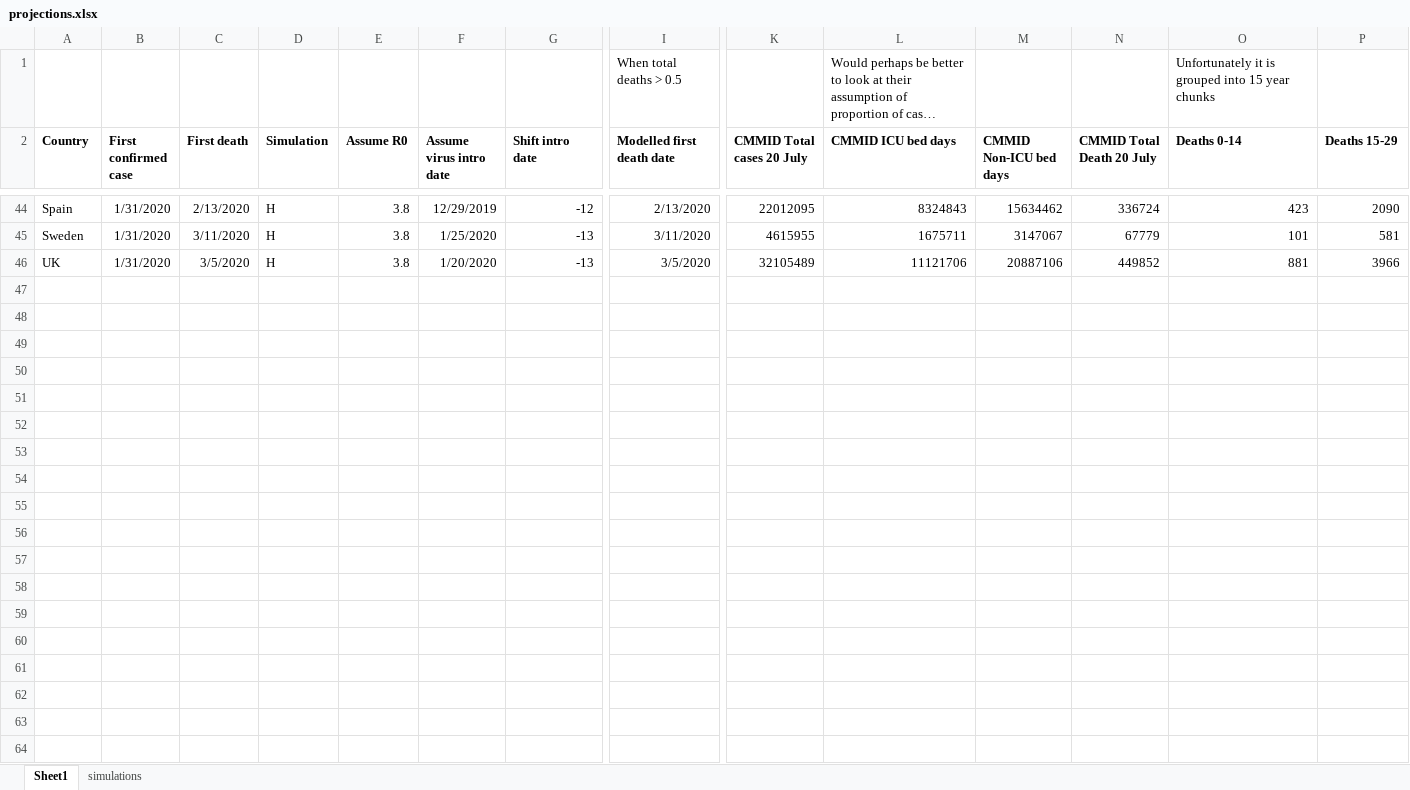
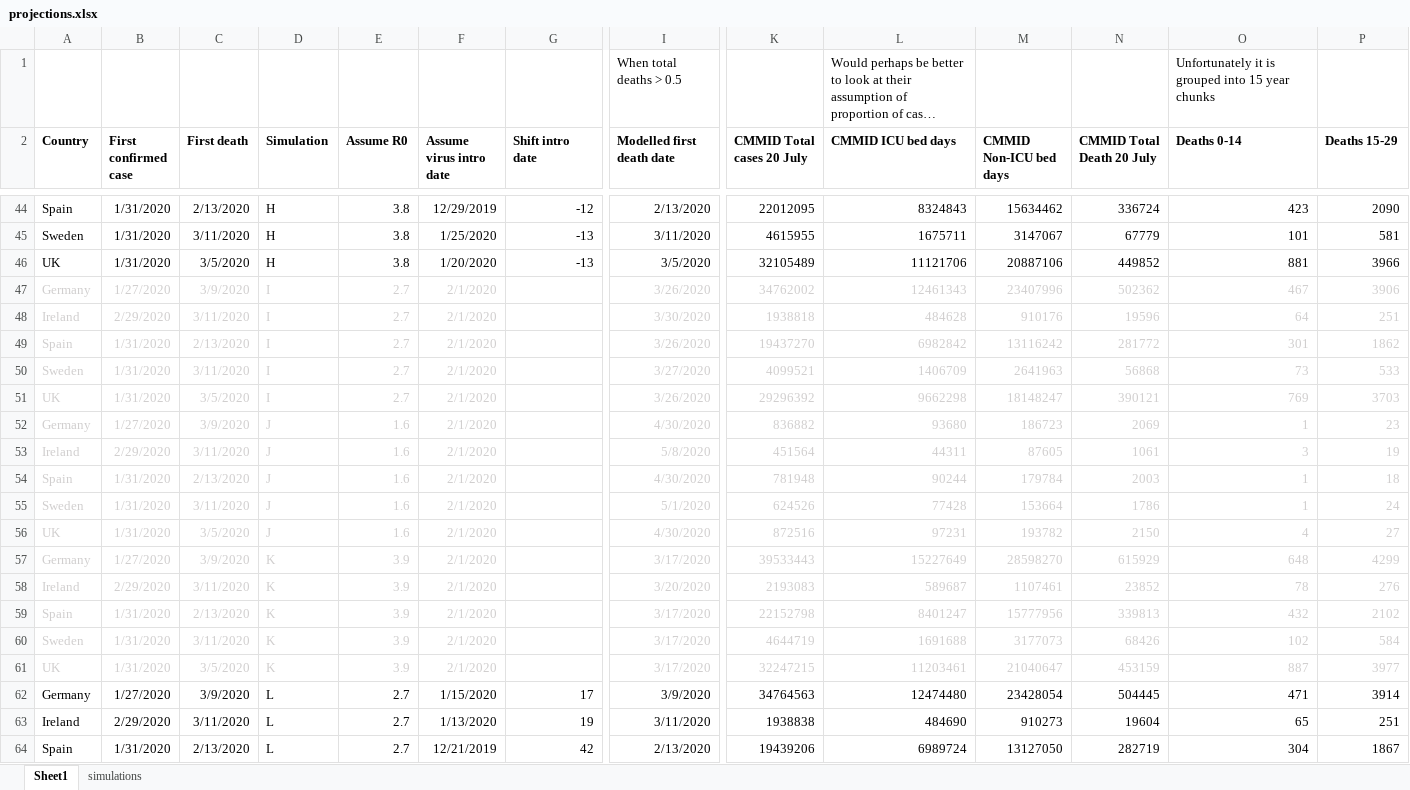
Before and after one commit to jogwalker/covid-litsearch, an Excel workbook: models/projections.xlsx, sheet Sheet1, drawn as a sheet; only a part is shown, gaps mark what is left out; long unchanged cells end in …; values as stored, in another font and other column widths than the file's, no borders; rows hold the shown columns only; the diff covers the shown part only; the diff names each change by its address in the sheet, - before the commit and + after, or states it on an @@ line.

Commit message:
new R values for analysis

```diff
--- a/models/projections.xlsx (sheet Sheet1)
+++ b/models/projections.xlsx (sheet Sheet1)
+row 47: Germany | 1/27/2020 | 3/9/2020 | I | 2.7 | 2/1/2020 |  | 3/26/2020 | 34762002 | 12461343 | 23407996 | 502362 | 467 | 3906
+row 48: Ireland | 2/29/2020 | 3/11/2020 | I | 2.7 | 2/1/2020 |  | 3/30/2020 | 1938818 | 484628 | 910176 | 19596 | 64 | 251
+row 49: Spain | 1/31/2020 | 2/13/2020 | I | 2.7 | 2/1/2020 |  | 3/26/2020 | 19437270 | 6982842 | 13116242 | 281772 | 301 | 1862
+row 50: Sweden | 1/31/2020 | 3/11/2020 | I | 2.7 | 2/1/2020 |  | 3/27/2020 | 4099521 | 1406709 | 2641963 | 56868 | 73 | 533
+row 51: UK | 1/31/2020 | 3/5/2020 | I | 2.7 | 2/1/2020 |  | 3/26/2020 | 29296392 | 9662298 | 18148247 | 390121 | 769 | 3703
+row 52: Germany | 1/27/2020 | 3/9/2020 | J | 1.6 | 2/1/2020 |  | 4/30/2020 | 836882 | 93680 | 186723 | 2069 | 1 | 23
+row 53: Ireland | 2/29/2020 | 3/11/2020 | J | 1.6 | 2/1/2020 |  | 5/8/2020 | 451564 | 44311 | 87605 | 1061 | 3 | 19
+row 54: Spain | 1/31/2020 | 2/13/2020 | J | 1.6 | 2/1/2020 |  | 4/30/2020 | 781948 | 90244 | 179784 | 2003 | 1 | 18
+row 55: Sweden | 1/31/2020 | 3/11/2020 | J | 1.6 | 2/1/2020 |  | 5/1/2020 | 624526 | 77428 | 153664 | 1786 | 1 | 24
+row 56: UK | 1/31/2020 | 3/5/2020 | J | 1.6 | 2/1/2020 |  | 4/30/2020 | 872516 | 97231 | 193782 | 2150 | 4 | 27
+row 57: Germany | 1/27/2020 | 3/9/2020 | K | 3.9 | 2/1/2020 |  | 3/17/2020 | 39533443 | 15227649 | 28598270 | 615929 | 648 | 4299
+row 58: Ireland | 2/29/2020 | 3/11/2020 | K | 3.9 | 2/1/2020 |  | 3/20/2020 | 2193083 | 589687 | 1107461 | 23852 | 78 | 276
+row 59: Spain | 1/31/2020 | 2/13/2020 | K | 3.9 | 2/1/2020 |  | 3/17/2020 | 22152798 | 8401247 | 15777956 | 339813 | 432 | 2102
+row 60: Sweden | 1/31/2020 | 3/11/2020 | K | 3.9 | 2/1/2020 |  | 3/17/2020 | 4644719 | 1691688 | 3177073 | 68426 | 102 | 584
+row 61: UK | 1/31/2020 | 3/5/2020 | K | 3.9 | 2/1/2020 |  | 3/17/2020 | 32247215 | 11203461 | 21040647 | 453159 | 887 | 3977
+row 62: Germany | 1/27/2020 | 3/9/2020 | L | 2.7 | 1/15/2020 | 17 | 3/9/2020 | 34764563 | 12474480 | 23428054 | 504445 | 471 | 3914
+row 63: Ireland | 2/29/2020 | 3/11/2020 | L | 2.7 | 1/13/2020 | 19 | 3/11/2020 | 1938838 | 484690 | 910273 | 19604 | 65 | 251
+row 64: Spain | 1/31/2020 | 2/13/2020 | L | 2.7 | 12/21/2019 | 42 | 2/13/2020 | 19439206 | 6989724 | 13127050 | 282719 | 304 | 1867
```
Also changed, not shown: 12 added rows elsewhere in this sheet, 2 other files.
